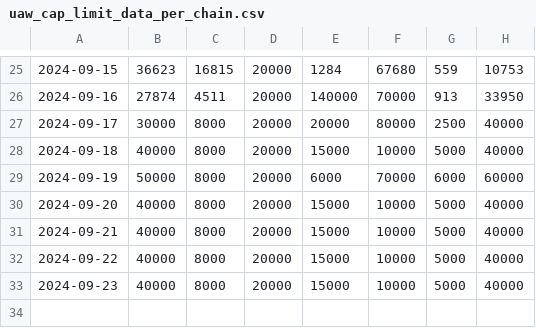
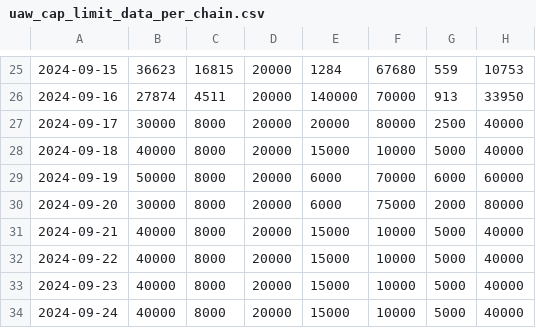
Before and after one commit to kgen-protocol/static_values, a CSV file: uaw_cap_limit_data_per_chain.csv, drawn as a sheet; only a part is shown, gaps mark what is left out; the diff names each change by its address in the sheet, - before the commit and + after, or states it on an @@ line.

Commit message:
Update uaw_cap_limit_data_per_chain.csv
Added for 20-Sep-2024

```diff
--- a/uaw_cap_limit_data_per_chain.csv
+++ b/uaw_cap_limit_data_per_chain.csv
-B30: 40000
+B30: 30000
-E30: 15000
+E30: 6000
-F30: 10000
+F30: 75000
-G30: 5000
+G30: 2000
-H30: 40000
+H30: 80000
+row 34: 2024-09-24 | 40000 | 8000 | 20000 | 15000 | 10000 | 5000 | 40000
```
